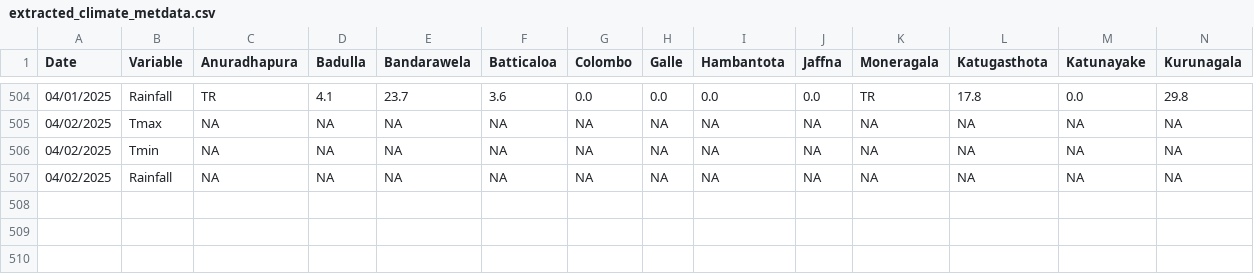
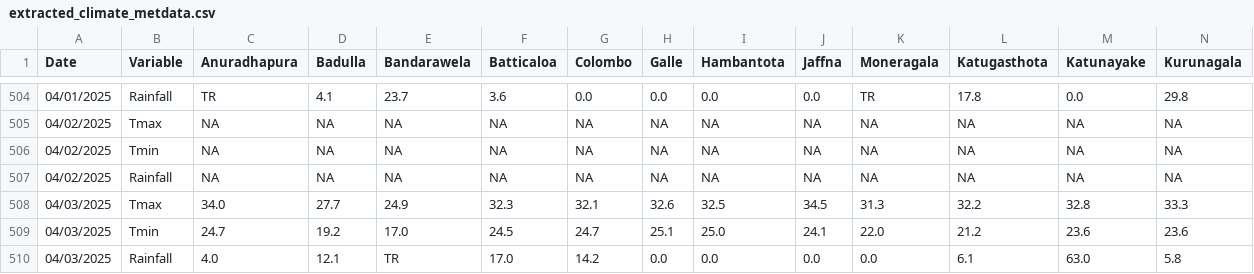
Before and after one commit to Metdata04/download_metdata, a CSV file: extracted_data/extracted_climate_metdata.csv, drawn as a sheet; only a part is shown, gaps mark what is left out; rows hold the shown columns only; the diff names each change by its address in the sheet, - before the commit and + after, or states it on an @@ line.

Commit message:
Extracted data from climate update PDF

```diff
--- a/extracted_data/extracted_climate_metdata.csv
+++ b/extracted_data/extracted_climate_metdata.csv
+row 508: 04/03/2025 | Tmax | 34.0 | 27.7 | 24.9 | 32.3 | 32.1 | 32.6 | 32.5 | 34.5 | 31.3 | 32.2 | 32.8 | 33.3
+row 509: 04/03/2025 | Tmin | 24.7 | 19.2 | 17.0 | 24.5 | 24.7 | 25.1 | 25.0 | 24.1 | 22.0 | 21.2 | 23.6 | 23.6
+row 510: 04/03/2025 | Rainfall | 4.0 | 12.1 | TR | 17.0 | 14.2 | 0.0 | 0.0 | 0.0 | 0.0 | 6.1 | 63.0 | 5.8
```
